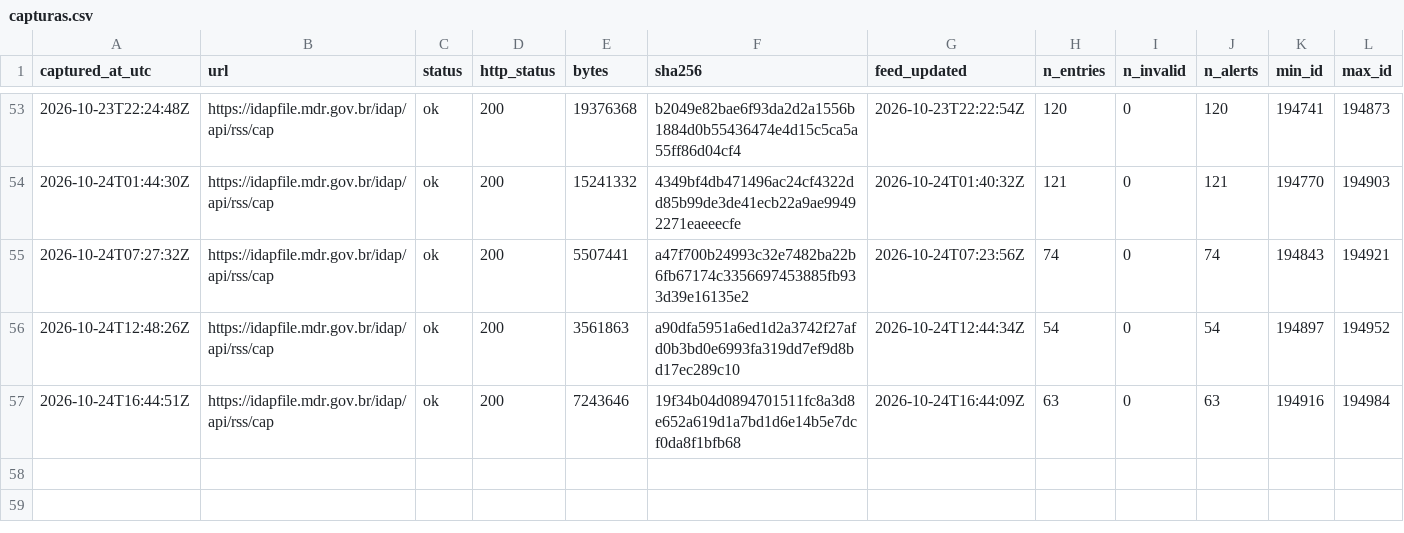
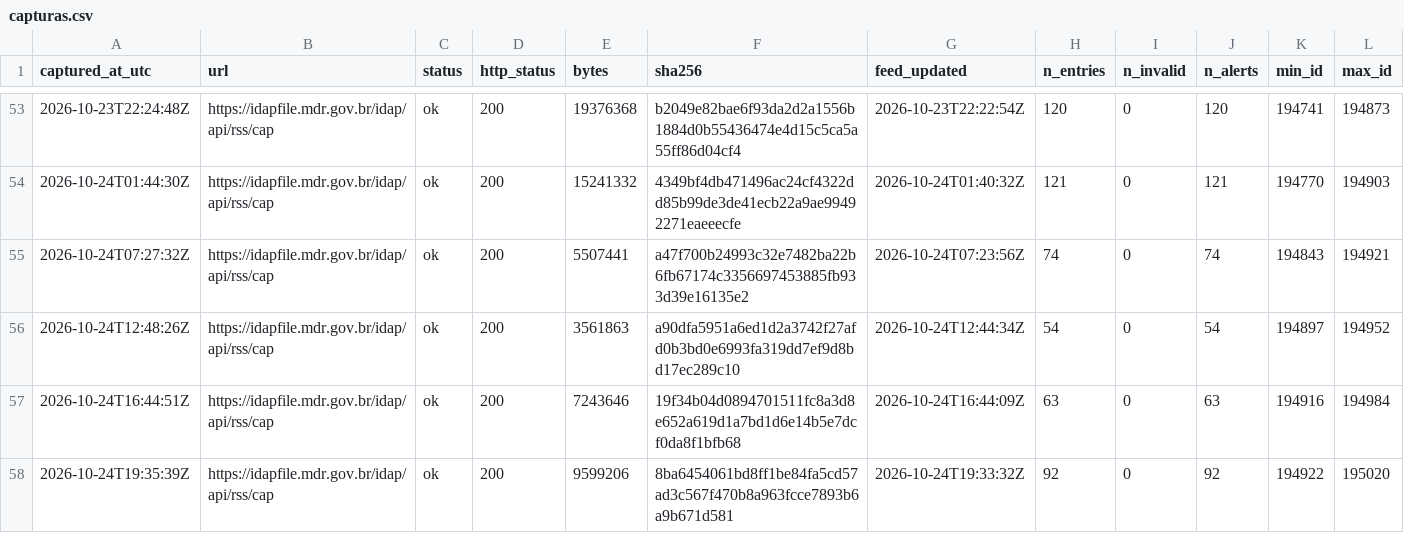
Before and after one commit to alvarocoutinho/crisis-dashboard, a CSV file: data/idap/capturas.csv, drawn as a sheet; only a part is shown, gaps mark what is left out; rows hold the shown columns only; the diff names each change by its address in the sheet, - before the commit and + after, or states it on an @@ line.

```diff
--- a/data/idap/capturas.csv
+++ b/data/idap/capturas.csv
+row 58: 2026-10-24T19:35:39Z | https://idapfile.mdr.gov.br/idap/api/rss/cap | ok | 200 | 9599206 | 8ba6454061bd8ff1be84fa5cd57ad3c567f470b8a963fcce7893b6a9b671d581 | 2026-10-24T19:33:32Z | 92 | 0 | 92 | 194922 | 195020
```
Also changed, not shown: 4 other files.
